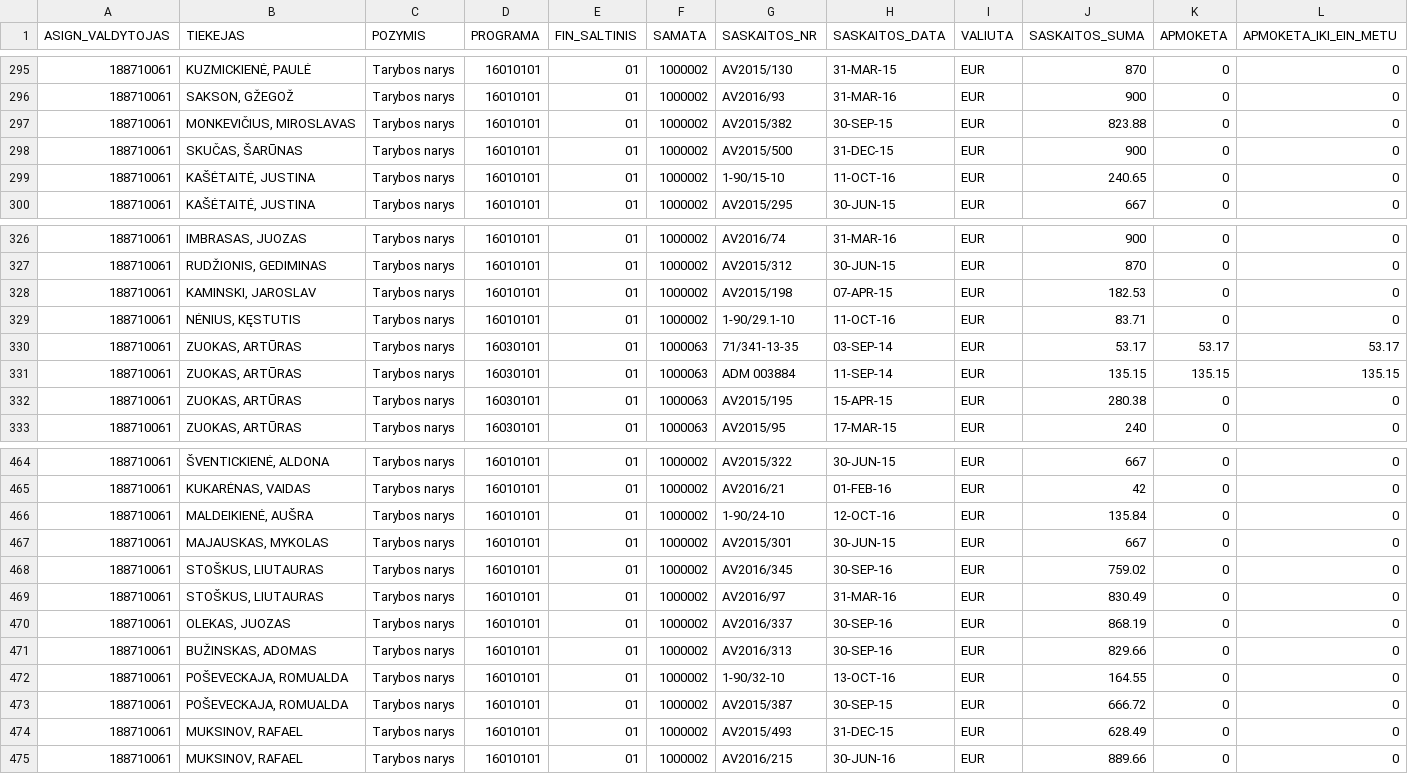
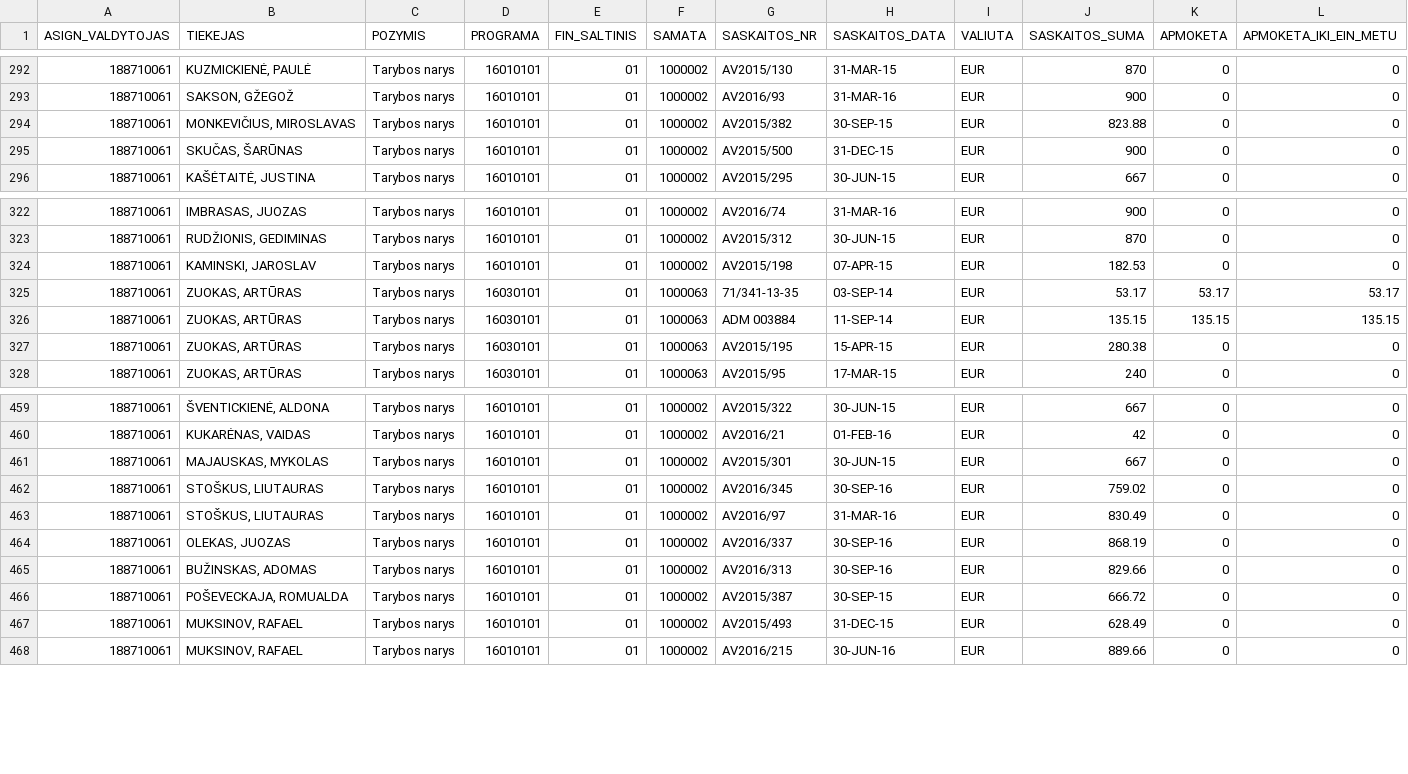
Before and after one commit to vilnius/taryba, a CSV file: expenses/expenses.csv, drawn as a sheet; only a part is shown, gaps mark what is left out; removed rows and columns are numbered as before the commit, all else as after; rows hold the shown columns only; the diff covers the shown part only; the diff names each change by its address in the sheet, - before the commit and + after, or states it on an @@ line.

```diff
--- a/expenses/expenses.csv
+++ b/expenses/expenses.csv
-row 299: 188710061 | KAŠĖTAITĖ, JUSTINA | Tarybos narys | 16010101 | 01 | 1000002 | 1-90/15-10 | 11-OCT-16 | EUR | 240.65 | 0 | 0
-row 329: 188710061 | NĖNIUS, KĘSTUTIS | Tarybos narys | 16010101 | 01 | 1000002 | 1-90/29.1-10 | 11-OCT-16 | EUR | 83.71 | 0 | 0
-row 466: 188710061 | MALDEIKIENĖ, AUŠRA | Tarybos narys | 16010101 | 01 | 1000002 | 1-90/24-10 | 12-OCT-16 | EUR | 135.84 | 0 | 0
-row 472: 188710061 | POŠEVECKAJA, ROMUALDA | Tarybos narys | 16010101 | 01 | 1000002 | 1-90/32-10 | 13-OCT-16 | EUR | 164.55 | 0 | 0
```
Also changed, not shown: 1 added row and 4 removed rows elsewhere in this file, expenses/advances.csv.
